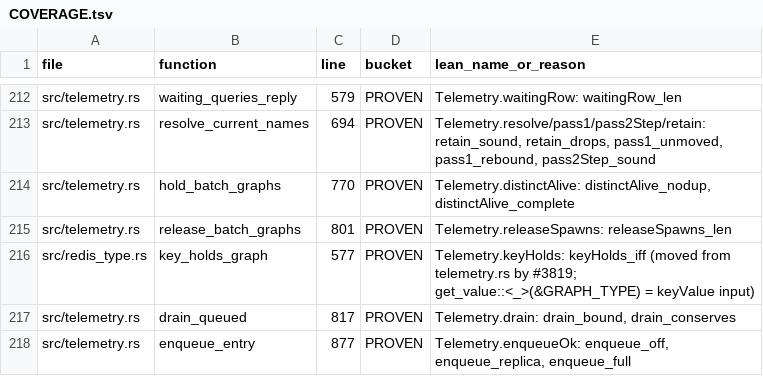
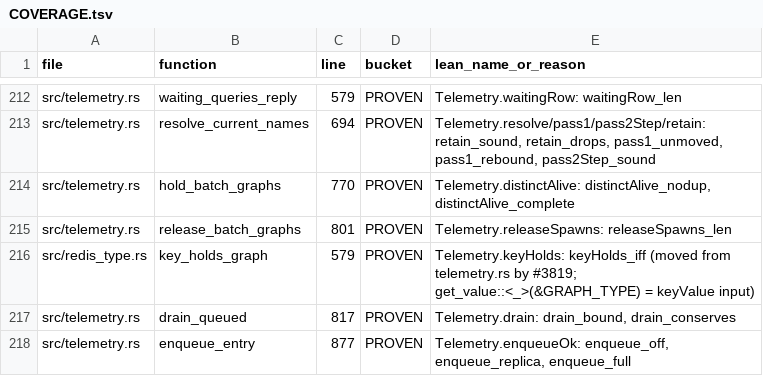
Before and after one commit to FalkorDB/FalkorDB, a TSV file: proofs/redis_layer/COVERAGE.tsv, drawn as a sheet; only a part is shown, gaps mark what is left out.

```diff
--- a/proofs/redis_layer/COVERAGE.tsv
+++ b/proofs/redis_layer/COVERAGE.tsv
@@ -215,3 +215,3 @@ src/telemetry.rs	hold_batch_graphs	770	PROVEN	Telemetry.distinctAlive: distinctA
 src/telemetry.rs	release_batch_graphs	801	PROVEN	Telemetry.releaseSpawns: releaseSpawns_len
-src/redis_type.rs	key_holds_graph	577	PROVEN	Telemetry.keyHolds: keyHolds_iff (moved from telemetry.rs by #3819; get_value::<_>(&GRAPH_TYPE) = keyValue input)
+src/redis_type.rs	key_holds_graph	579	PROVEN	Telemetry.keyHolds: keyHolds_iff (moved from telemetry.rs by #3819; get_value::<_>(&GRAPH_TYPE) = keyValue input)
 src/telemetry.rs	drain_queued	817	PROVEN	Telemetry.drain: drain_bound, drain_conserves
```
Also changed, not shown: proofs/graph_persist/COVERAGE.tsv, proofs/graphblas_wrappers/COVERAGE.tsv, 5 other files.
